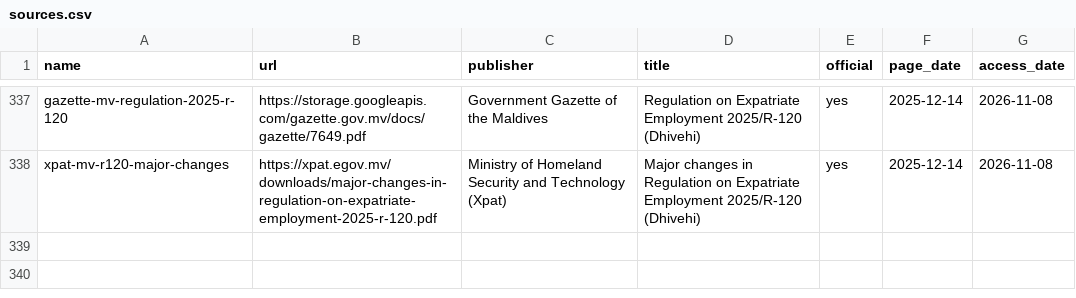
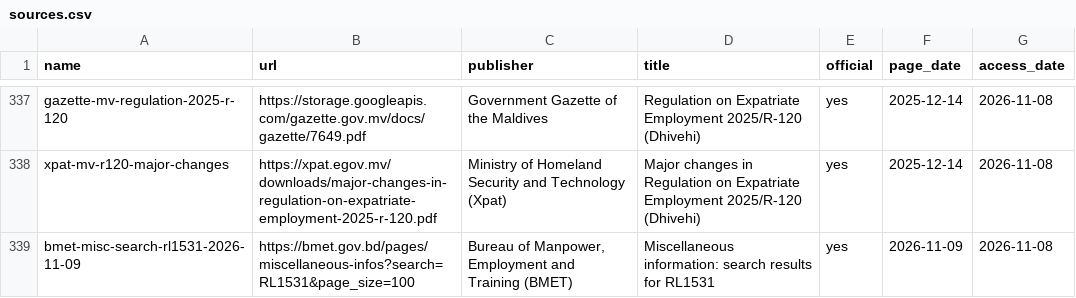
Before and after one commit to FiazAbrar/bsaisl-migration-knowledge-base, a CSV file: countries/maldives/sources.csv, drawn as a sheet; only a part is shown, gaps mark what is left out.

```diff
--- a/countries/maldives/sources.csv
+++ b/countries/maldives/sources.csv
@@ -338 +338,2 @@ gazette-mv-regulation-2025-r-120,https://storage.googleapis.com/gazette.gov.mv/d
 xpat-mv-r120-major-changes,https://xpat.egov.mv/downloads/major-changes-in-regulation-on-expatriate-employment-2025-r-120.pdf,Ministry of Homeland Security and Technology (Xpat),Major changes in Regulation on Expatriate Employment 2025/R-120 (Dhivehi),yes,2025-12-14,2026-11-08
+bmet-misc-search-rl1531-2026-11-09,https://bmet.gov.bd/pages/miscellaneous-infos?search=RL1531&page_size=100,"Bureau of Manpower, Employment and Training (BMET)",Miscellaneous information: search results for RL1531,yes,2026-11-09,2026-11-08
```
Also changed, not shown: countries/maldives/facts.csv, countries/maldives/sources/_fetchlog.csv, 16 other files.
